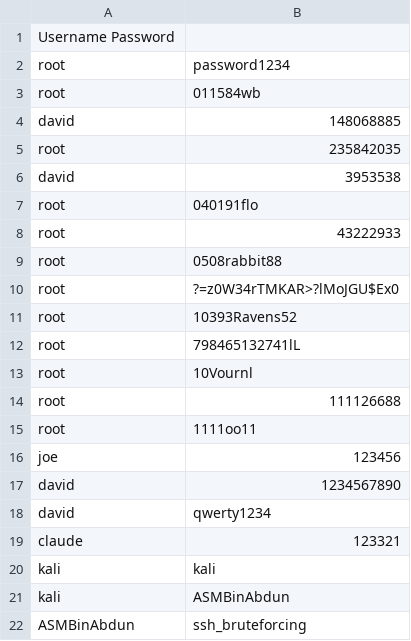
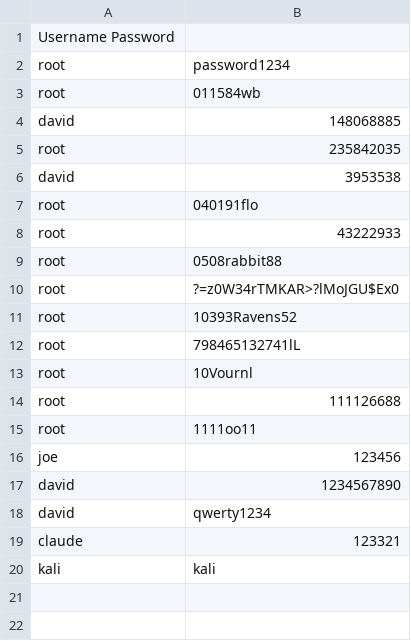
Before and after one commit to ASMBinAbdun/ssh_bruteforcing, a CSV file: passwords.csv, drawn as a sheet; the diff names each change by its address in the sheet, - before the commit and + after, or states it on an @@ line.

Commit message:
Update passwords.csv

```diff
--- a/passwords.csv
+++ b/passwords.csv
-row 21: kali | ASMBinAbdun
-row 22: ASMBinAbdun | ssh_bruteforcing
```
